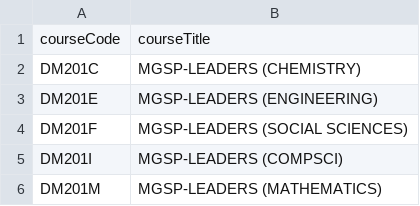
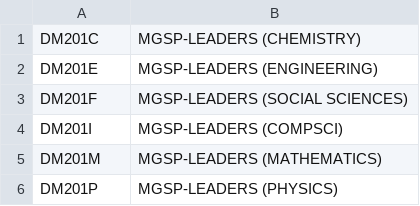
Before and after one commit to it360-project/master-calander, a CSV file: courses/courses.csv, drawn as a sheet; only a part is shown; the shorter side is filled out with more unchanged rows; the diff names each change by its address in the sheet, - before the commit and + after, or states it on an @@ line.

```diff
--- a/courses/courses.csv
+++ b/courses/courses.csv
-row 1: courseCode | courseTitle
```
Also changed, not shown: 1 other file.
